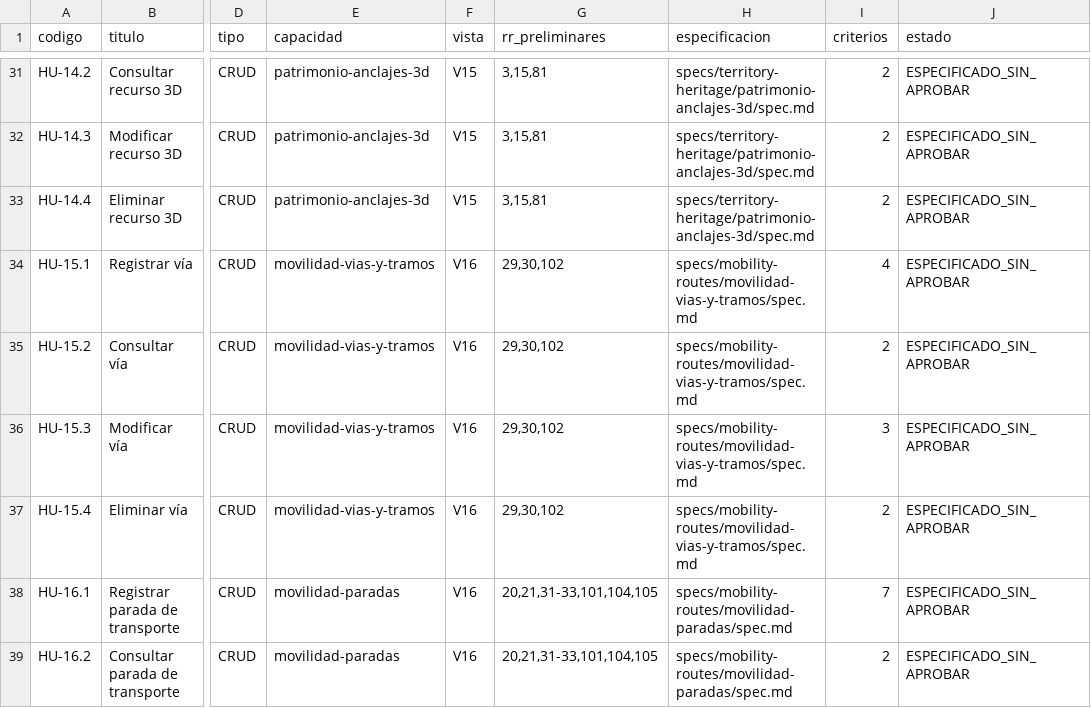
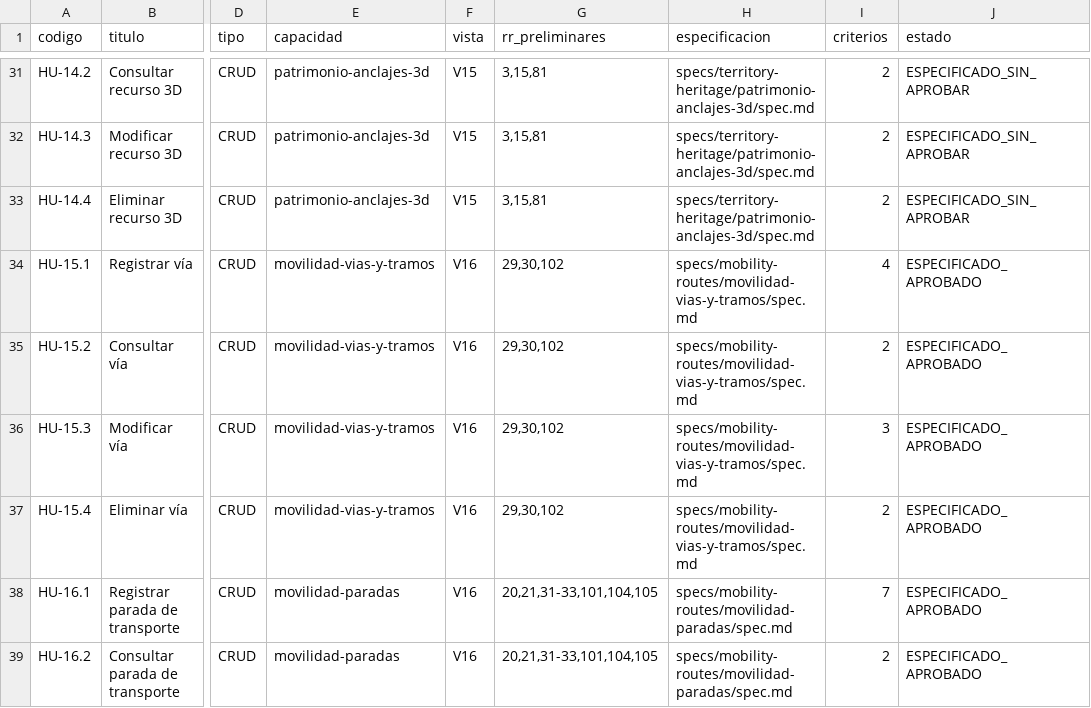
Before and after one commit to badjavii/rutasvenezuela, a CSV file: docs/requirements/traceability-detailed.csv, drawn as a sheet; only a part is shown, gaps mark what is left out; the diff covers the shown part only; the diff names each change by its address in the sheet, - before the commit and + after, or states it on an @@ line.

```diff
--- a/docs/requirements/traceability-detailed.csv
+++ b/docs/requirements/traceability-detailed.csv
-J34:J39 (estado): ESPECIFICADO_SIN_APROBAR
+J34:J39 (estado): ESPECIFICADO_APROBADO
```
Also changed, not shown: 27 edited cells elsewhere in this file, docs/project/branch-ledger.csv, 9 other files.
